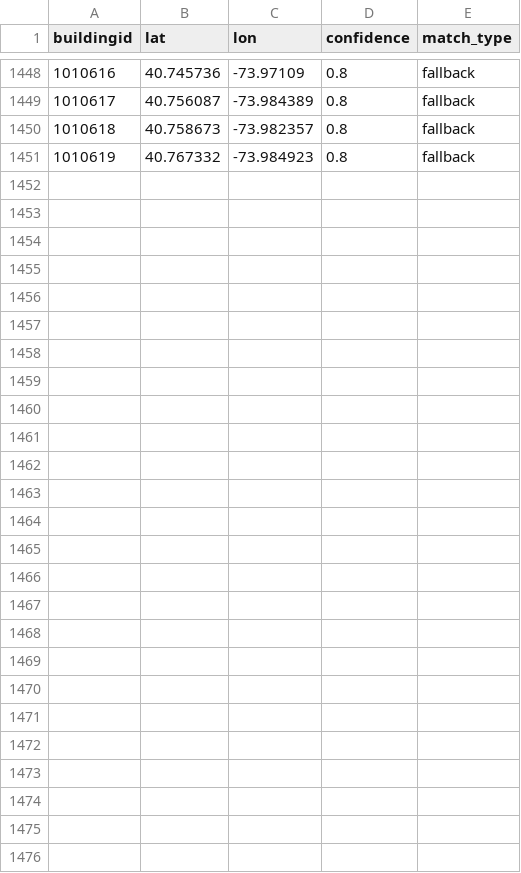
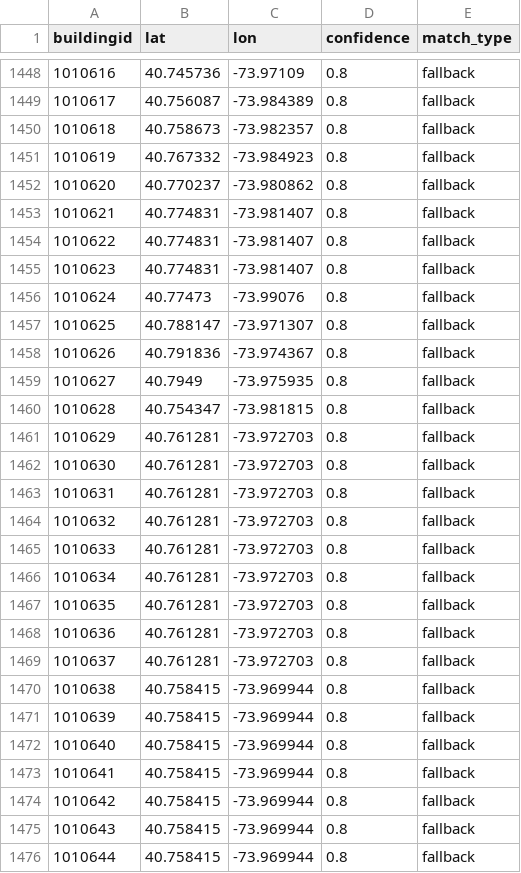
Before and after one commit to hgorledeenn/final_project, a CSV file: data/building_coords.csv, drawn as a sheet; only a part is shown, gaps mark what is left out.

Commit message:
did some more work

```diff
--- a/data/building_coords.csv
+++ b/data/building_coords.csv
@@ -1451 +1451,26 @@ buildingid,lat,lon,confidence,match_type
 1010619,40.767332,-73.984923,0.8,fallback
+1010620,40.770237,-73.980862,0.8,fallback
+1010621,40.774831,-73.981407,0.8,fallback
+1010622,40.774831,-73.981407,0.8,fallback
+1010623,40.774831,-73.981407,0.8,fallback
+1010624,40.77473,-73.99076,0.8,fallback
+1010625,40.788147,-73.971307,0.8,fallback
+1010626,40.791836,-73.974367,0.8,fallback
+1010627,40.7949,-73.975935,0.8,fallback
+1010628,40.754347,-73.981815,0.8,fallback
+1010629,40.761281,-73.972703,0.8,fallback
+1010630,40.761281,-73.972703,0.8,fallback
+1010631,40.761281,-73.972703,0.8,fallback
+1010632,40.761281,-73.972703,0.8,fallback
+1010633,40.761281,-73.972703,0.8,fallback
+1010634,40.761281,-73.972703,0.8,fallback
+1010635,40.761281,-73.972703,0.8,fallback
+1010636,40.761281,-73.972703,0.8,fallback
+1010637,40.761281,-73.972703,0.8,fallback
+1010638,40.758415,-73.969944,0.8,fallback
+1010639,40.758415,-73.969944,0.8,fallback
+1010640,40.758415,-73.969944,0.8,fallback
+1010641,40.758415,-73.969944,0.8,fallback
+1010642,40.758415,-73.969944,0.8,fallback
+1010643,40.758415,-73.969944,0.8,fallback
+1010644,40.758415,-73.969944,0.8,fallback
```
